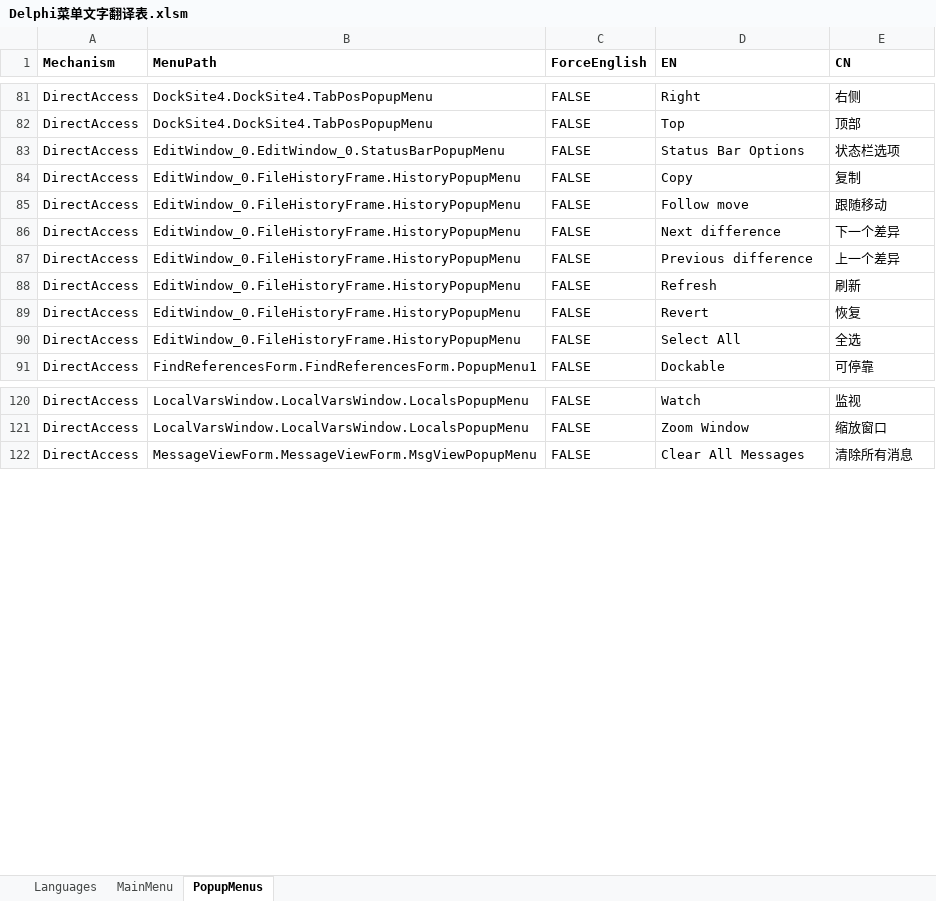
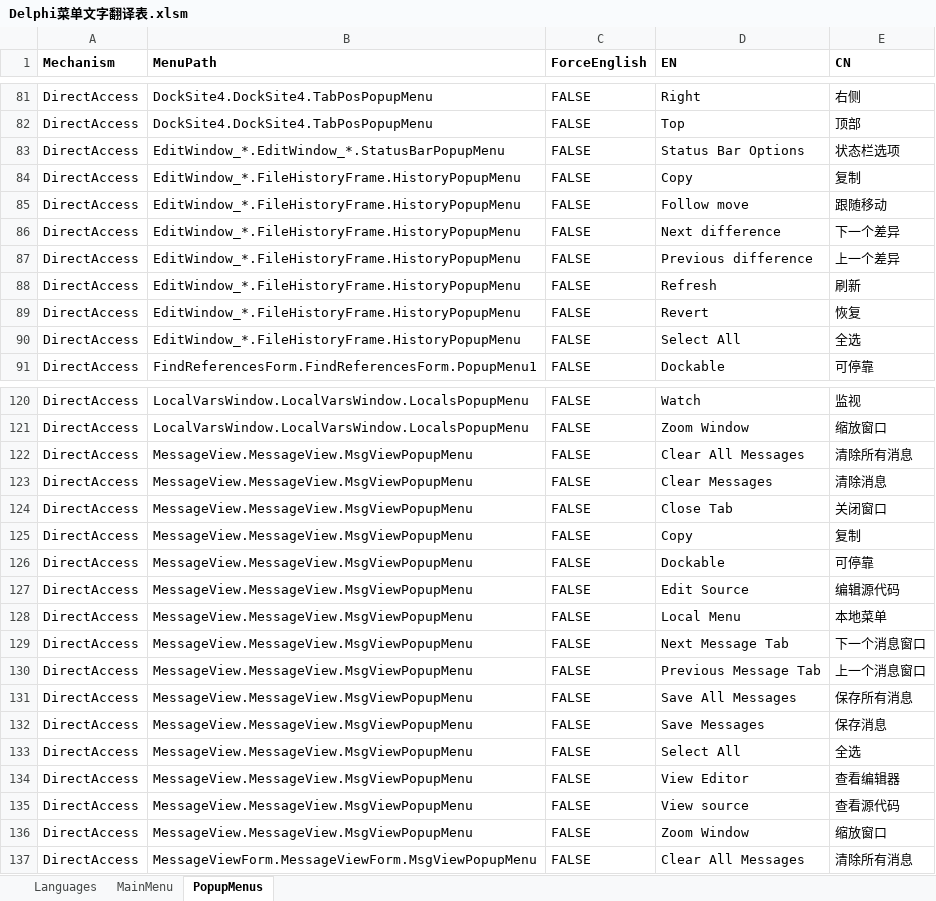
Before and after one commit to cnpack/cnwizards, an Excel workbook: Doc/Delphi菜单文字翻译表.xlsm, sheet PopupMenus, drawn as a sheet; only a part is shown, gaps mark what is left out; values as stored, in another font and other column widths than the file's, no borders; the diff covers the shown part only; the diff names each change by its address in the sheet, - before the commit and + after, or states it on an @@ line.

Commit message:
* [MultiLang] Menu Translation Supports Multi-EditWindows.

```diff
--- a/Doc/Delphi菜单文字翻译表.xlsm (sheet PopupMenus)
+++ b/Doc/Delphi菜单文字翻译表.xlsm (sheet PopupMenus)
-B83 (MenuPath): EditWindow_0.EditWindow_0.StatusBarPopupMenu
+B83 (MenuPath): EditWindow_*.EditWindow_*.StatusBarPopupMenu
-B84:B90 (MenuPath): EditWindow_0.FileHistoryFrame.HistoryPopupMenu
+B84:B90 (MenuPath): EditWindow_*.FileHistoryFrame.HistoryPopupMenu
+row 122: DirectAccess | MessageView.MessageView.MsgViewPopupMenu | FALSE | Clear All Messages | 清除所有消息
+row 123: DirectAccess | MessageView.MessageView.MsgViewPopupMenu | FALSE | Clear Messages | 清除消息
+row 124: DirectAccess | MessageView.MessageView.MsgViewPopupMenu | FALSE | Close Tab | 关闭窗口
+row 125: DirectAccess | MessageView.MessageView.MsgViewPopupMenu | FALSE | Copy | 复制
+row 126: DirectAccess | MessageView.MessageView.MsgViewPopupMenu | FALSE | Dockable | 可停靠
+row 127: DirectAccess | MessageView.MessageView.MsgViewPopupMenu | FALSE | Edit Source | 编辑源代码
+row 128: DirectAccess | MessageView.MessageView.MsgViewPopupMenu | FALSE | Local Menu | 本地菜单
+row 129: DirectAccess | MessageView.MessageView.MsgViewPopupMenu | FALSE | Next Message Tab | 下一个消息窗口
+row 130: DirectAccess | MessageView.MessageView.MsgViewPopupMenu | FALSE | Previous Message Tab | 上一个消息窗口
+row 131: DirectAccess | MessageView.MessageView.MsgViewPopupMenu | FALSE | Save All Messages | 保存所有消息
+row 132: DirectAccess | MessageView.MessageView.MsgViewPopupMenu | FALSE | Save Messages | 保存消息
+row 133: DirectAccess | MessageView.MessageView.MsgViewPopupMenu | FALSE | Select All | 全选
+row 134: DirectAccess | MessageView.MessageView.MsgViewPopupMenu | FALSE | View Editor | 查看编辑器
+row 135: DirectAccess | MessageView.MessageView.MsgViewPopupMenu | FALSE | View source | 查看源代码
+row 136: DirectAccess | MessageView.MessageView.MsgViewPopupMenu | FALSE | Zoom Window | 缩放窗口
```
Also changed, not shown: 179 edited cells elsewhere in this sheet, 1 other file.
